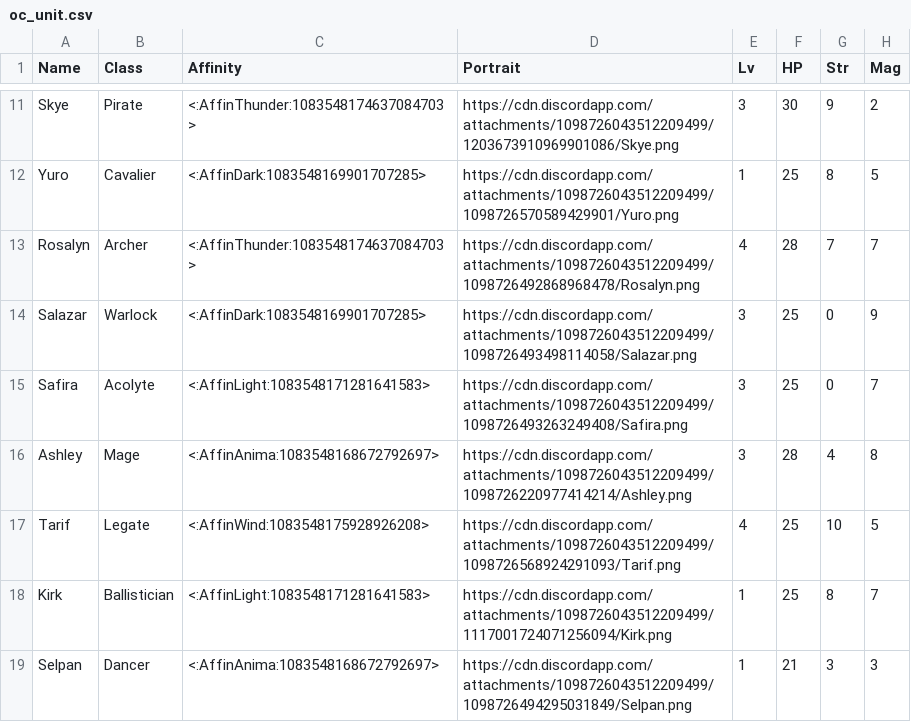
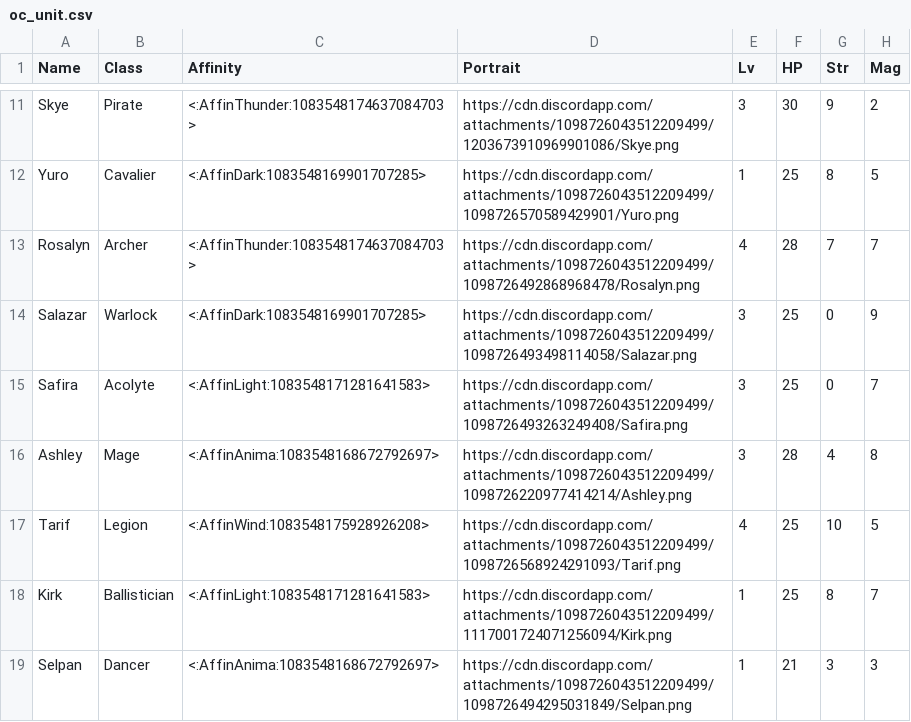
Before and after one commit to knabepicer/CromarBot, a CSV file: oc/oc_unit.csv, drawn as a sheet; only a part is shown, gaps mark what is left out; the diff names each change by its address in the sheet, - before the commit and + after, or states it on an @@ line.

```diff
--- a/oc/oc_unit.csv
+++ b/oc/oc_unit.csv
-B17 (Class): Legate
+B17 (Class): Legion
```
Also changed, not shown: oc/oc_item.csv.
